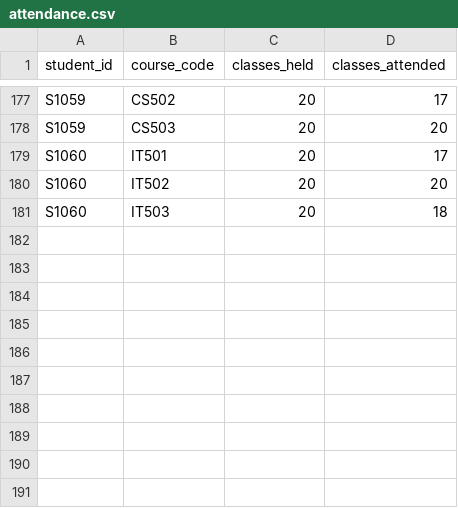
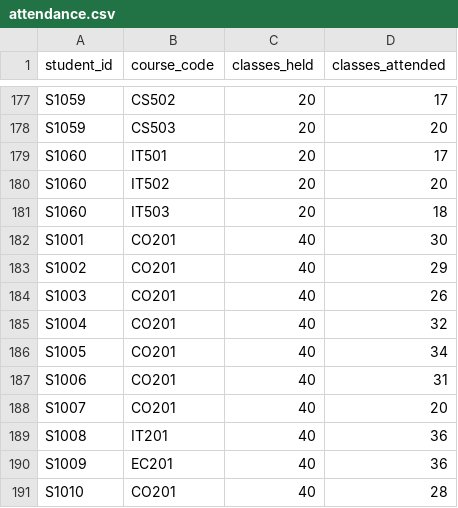
Before and after one commit to codexarnav/outliers-hcl-hackathon, a CSV file: data/test_students/attendance.csv, drawn as a sheet; only a part is shown, gaps mark what is left out.

```diff
--- a/data/test_students/attendance.csv
+++ b/data/test_students/attendance.csv
@@ -181 +181,11 @@ S1060,IT502,20,20
 S1060,IT503,20,18
+S1001,CO201,40,30
+S1002,CO201,40,29
+S1003,CO201,40,26
+S1004,CO201,40,32
+S1005,CO201,40,34
+S1006,CO201,40,31
+S1007,CO201,40,20
+S1008,IT201,40,36
+S1009,EC201,40,36
+S1010,CO201,40,28
```
Also changed, not shown: data/test_students/courses.csv, data/test_students/results.csv.
